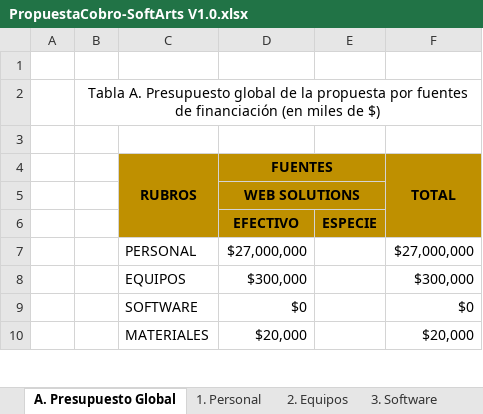
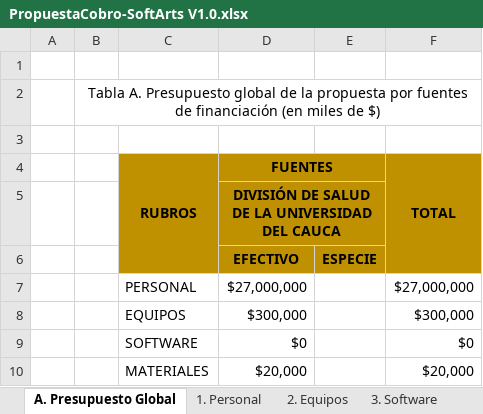
Before and after one commit to solartes/Gestion-Salud-Sexual-Reproductiva, an Excel workbook: Documentos/Propuesta de desarrollo/PropuestaCobro-SoftArts V1.0.xlsx, sheet A. Presupuesto Global, drawn as a sheet; only a part is shown; values as stored, in another font and other column widths than the file's, no borders; the diff names each change by its address in the sheet, - before the commit and + after, or states it on an @@ line.

```diff
--- a/Documentos/Propuesta de desarrollo/PropuestaCobro-SoftArts V1.0.xlsx (sheet A. Presupuesto Global)
+++ b/Documentos/Propuesta de desarrollo/PropuestaCobro-SoftArts V1.0.xlsx (sheet A. Presupuesto Global)
-D5 (FUENTES): WEB SOLUTIONS
+D5 (FUENTES): DIVISIÓN DE SALUD DE LA UNIVERSIDAD DEL CAUCA
```
Also changed, not shown: 4 other files.
